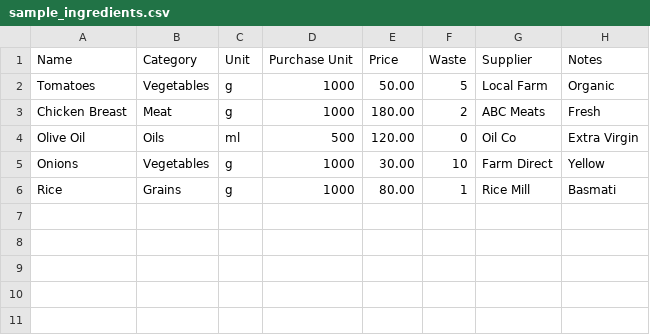
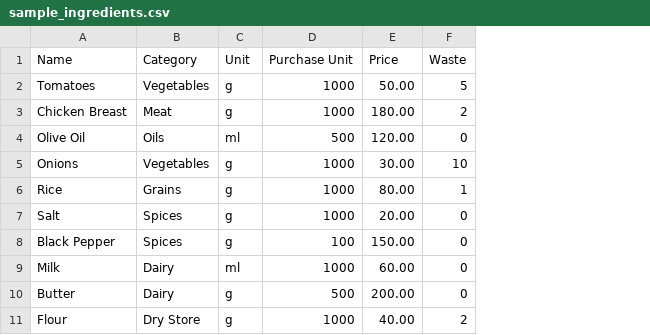
Before and after one commit to GarvitTech/Recipe-Costing-Application, a CSV file: sample_ingredients.csv, drawn as a sheet; removed rows and columns are numbered as before the commit, all else as after; the diff names each change by its address in the sheet, - before the commit and + after, or states it on an @@ line.

```diff
--- a/sample_ingredients.csv
+++ b/sample_ingredients.csv
-column G (Supplier), rows 2-6: Local Farm | ABC Meats | Oil Co | Farm Direct | Rice Mill
-column H (Notes), rows 2-6: Organic | Fresh | Extra Virgin | Yellow | Basmati
+row 7: Salt | Spices | g | 1000 | 20.00 | 0
+row 8: Black Pepper | Spices | g | 100 | 150.00 | 0
+row 9: Milk | Dairy | ml | 1000 | 60.00 | 0
+row 10: Butter | Dairy | g | 500 | 200.00 | 0
+row 11: Flour | Dry Store | g | 1000 | 40.00 | 2
```
Also changed, not shown: 10 other files.
